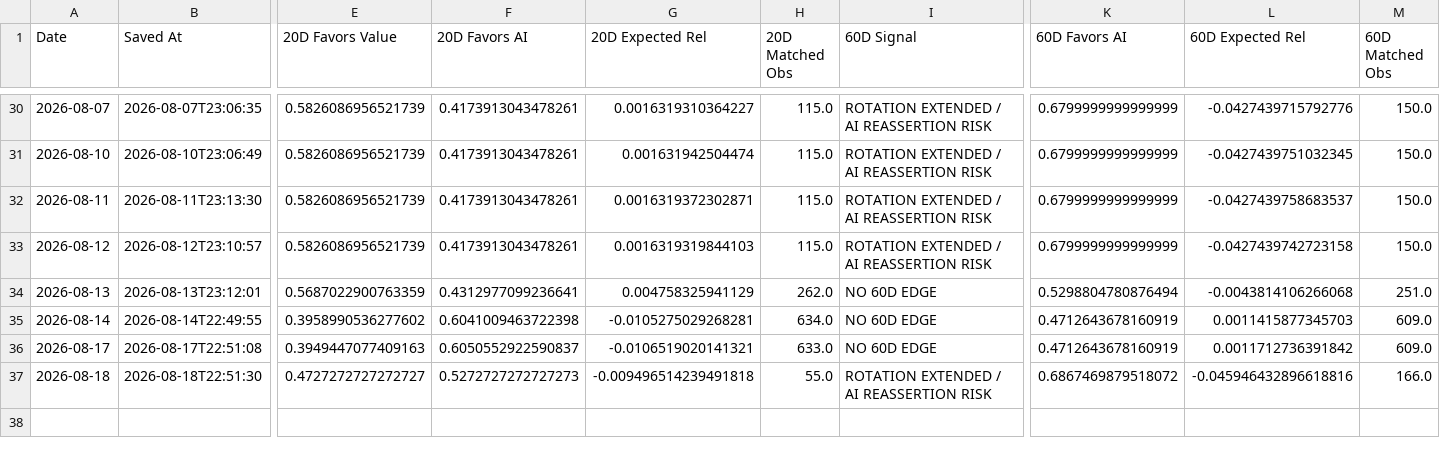
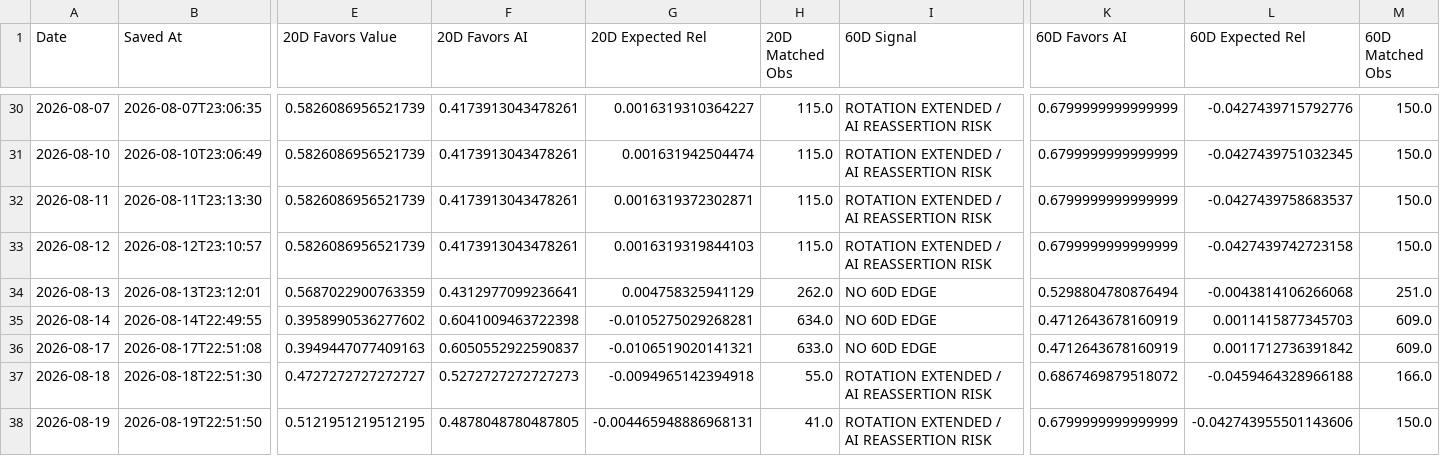
Before and after one commit to 90minale-bot/ai-rotation-dashboard, a CSV file: data/rotation_clock_history.csv, drawn as a sheet; only a part is shown, gaps mark what is left out; rows hold the shown columns only; the diff names each change by its address in the sheet, - before the commit and + after, or states it on an @@ line.

```diff
--- a/data/rotation_clock_history.csv
+++ b/data/rotation_clock_history.csv
-G37 (20D Expected Rel): -0.009496514239491818
+G37 (20D Expected Rel): -0.0094965142394918
-L37 (60D Expected Rel): -0.045946432896618816
+L37 (60D Expected Rel): -0.0459464328966188
+row 38: 2026-08-19 | 2026-08-19T22:51:50 | 0.5121951219512195 | 0.4878048780487805 | -0.004465948886968131 | 41.0 | ROTATION EXTENDED / AI REASSERTION RISK | 0.6799999999999999 | -0.042743955501143606 | 150.0
```
